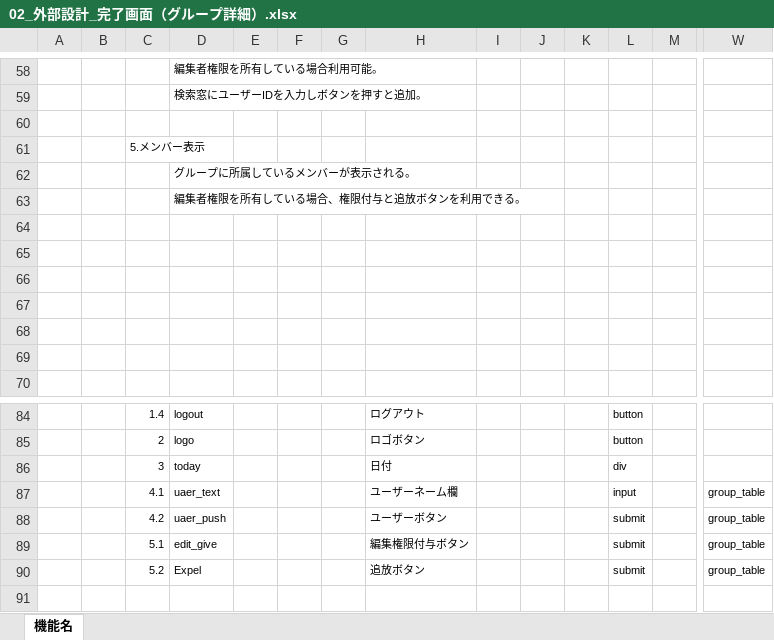
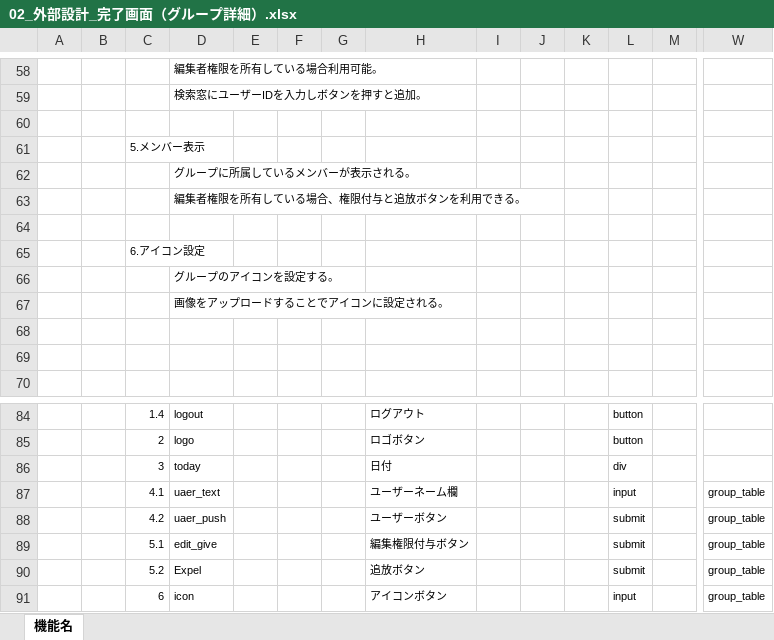
Before and after one commit to plusdojo2024/C2, an Excel workbook: doc/13_外部設計/02_外部設計_完了画面（グループ詳細）.xlsx, sheet 機能名, drawn as a sheet; only a part is shown, gaps mark what is left out; values as stored, in another font and other column widths than the file's, no borders; rows hold the shown columns only; the diff names each change by its address in the sheet, - before the commit and + after, or states it on an @@ line.

Commit message:
要件定義と外部設計（グループ詳細）の変更

```diff
--- a/doc/13_外部設計/02_外部設計_完了画面（グループ詳細）.xlsx (sheet 機能名)
+++ b/doc/13_外部設計/02_外部設計_完了画面（グループ詳細）.xlsx (sheet 機能名)
-C65: (empty)
+C65: 6.アイコン設定
-D66: (empty)
+D66: グループのアイコンを設定する。
-D67: (empty)
+D67: 画像をアップロードすることでアイコンに設定される。
+row 91:  |  | 6 | icon |  |  |  | アイコンボタン |  |  |  | input |  | group_table
```
Also changed, not shown: 1 other file.
